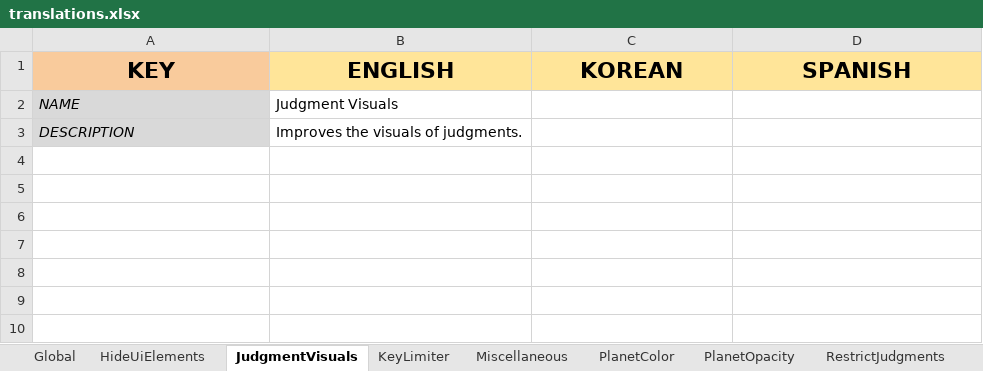
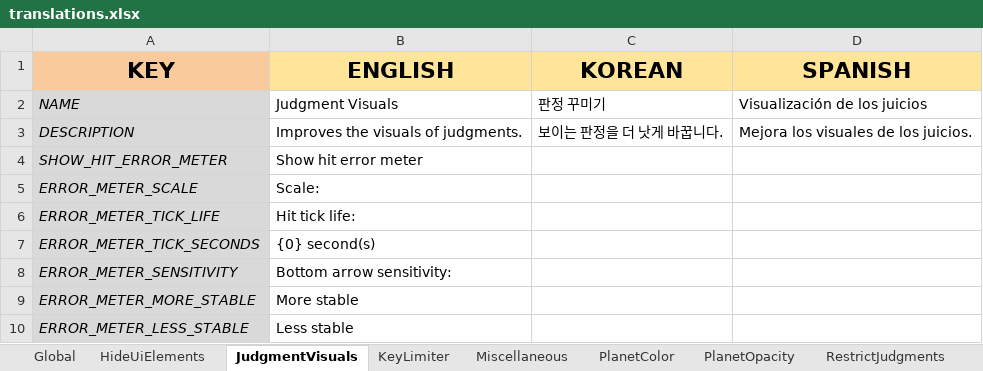
Before and after one commit to PizzaLovers007/AdofaiTweaks, an Excel workbook: AdofaiTweaks.Generator/translations.xlsx, sheet JudgmentVisuals, drawn as a sheet; values as stored, in another font and other column widths than the file's, no borders; charts and pictures not drawn; the diff names each change by its address in the sheet, - before the commit and + after, or states it on an @@ line.

Commit message:
Add error meter options
* Scaling
* Tick life
* Bottom arrow sensitivity

```diff
--- a/AdofaiTweaks.Generator/translations.xlsx (sheet JudgmentVisuals)
+++ b/AdofaiTweaks.Generator/translations.xlsx (sheet JudgmentVisuals)
-C2 (KOREAN): (empty)
+C2 (KOREAN): 판정 꾸미기
-D2 (SPANISH): (empty)
+D2 (SPANISH): Visualización de los juicios
-C3 (KOREAN): (empty)
+C3 (KOREAN): 보이는 판정을 더 낫게 바꿉니다.
-D3 (SPANISH): (empty)
+D3 (SPANISH): Mejora los visuales de los juicios.
+row 4: SHOW_HIT_ERROR_METER | Show hit error meter
+row 5: ERROR_METER_SCALE | Scale:
+row 6: ERROR_METER_TICK_LIFE | Hit tick life:
+row 7: ERROR_METER_TICK_SECONDS | {0} second(s)
+row 8: ERROR_METER_SENSITIVITY | Bottom arrow sensitivity:
+row 9: ERROR_METER_MORE_STABLE | More stable
+row 10: ERROR_METER_LESS_STABLE | Less stable
```
Also changed, not shown: sheet Miscellaneous, sheet RestrictJudgments, charts or pictures, 4 other files.
